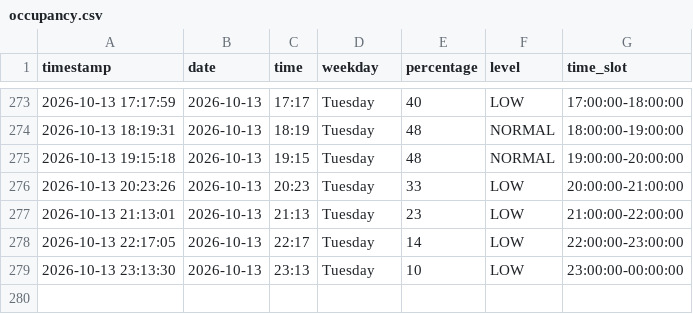
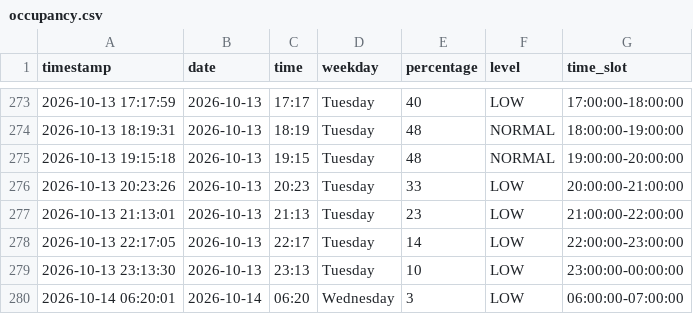
Before and after one commit to Gallenkamp/AIBarmen, a CSV file: data/occupancy.csv, drawn as a sheet; only a part is shown, gaps mark what is left out.

```diff
--- a/data/occupancy.csv
+++ b/data/occupancy.csv
@@ -279 +279,2 @@ timestamp,date,time,weekday,percentage,level,time_slot
 2026-10-13 23:13:30,2026-10-13,23:13,Tuesday,10,LOW,23:00:00-00:00:00
+2026-10-14 06:20:01,2026-10-14,06:20,Wednesday,3,LOW,06:00:00-07:00:00
```
Also changed, not shown: 2 other files.
